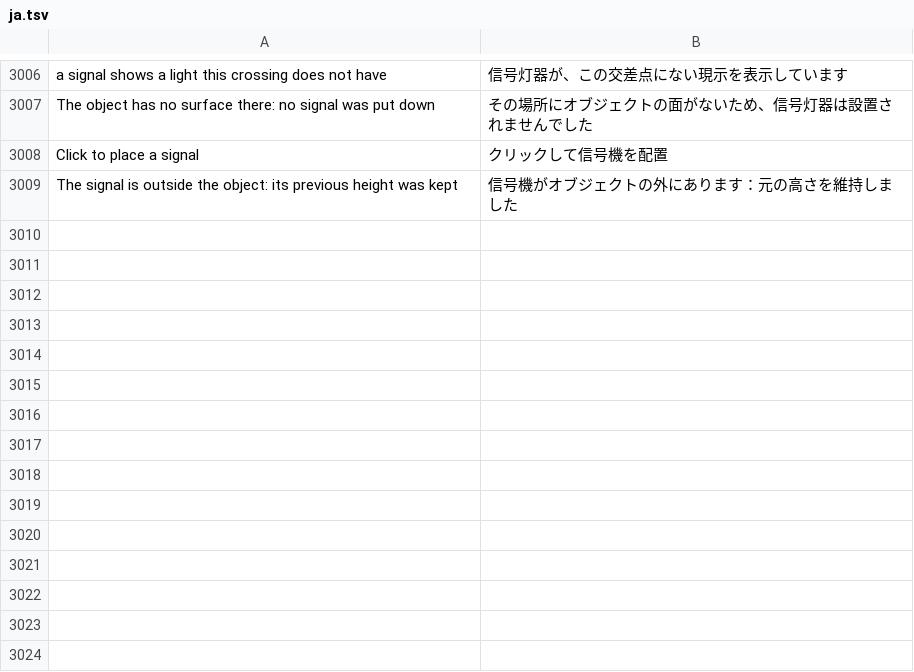
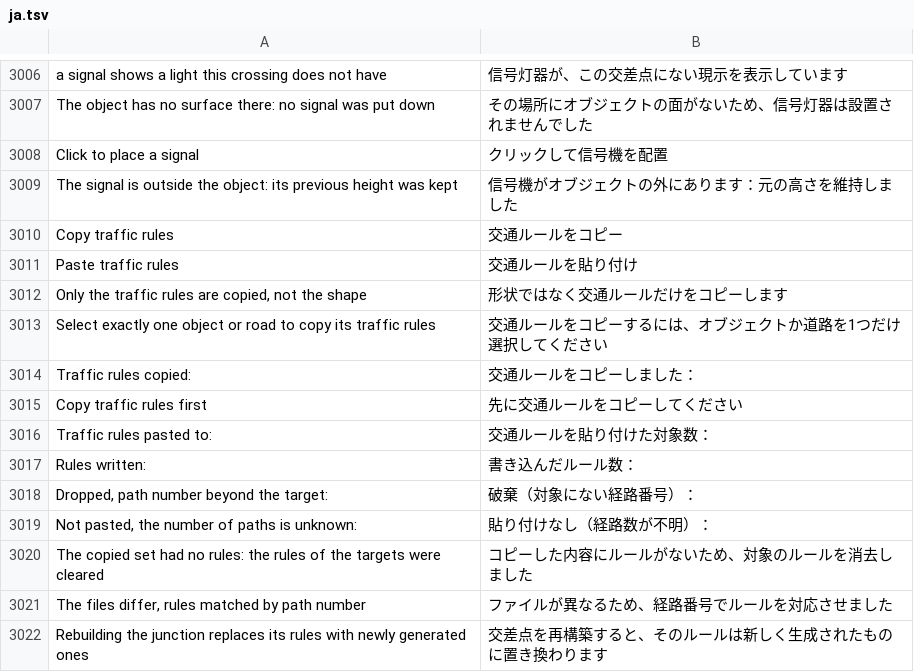
Before and after one commit to yumin278/openMapper, a TSV file: locales/ja.tsv, drawn as a sheet; only a part is shown, gaps mark what is left out; the diff names each change by its address in the sheet, - before the commit and + after, or states it on an @@ line.

```diff
--- a/locales/ja.tsv
+++ b/locales/ja.tsv
+row 3010: Copy traffic rules | 交通ルールをコピー
+row 3011: Paste traffic rules | 交通ルールを貼り付け
+row 3012: Only the traffic rules are copied, not the shape | 形状ではなく交通ルールだけをコピーします
+row 3013: Select exactly one object or road to copy its traffic rules | 交通ルールをコピーするには、オブジェクトか道路を1つだけ選択してください
+row 3014: Traffic rules copied: | 交通ルールをコピーしました：
+row 3015: Copy traffic rules first | 先に交通ルールをコピーしてください
+row 3016: Traffic rules pasted to: | 交通ルールを貼り付けた対象数：
+row 3017: Rules written: | 書き込んだルール数：
+row 3018: Dropped, path number beyond the target: | 破棄（対象にない経路番号）：
+row 3019: Not pasted, the number of paths is unknown: | 貼り付けなし（経路数が不明）：
+row 3020: The copied set had no rules: the rules of the targets were cleared | コピーした内容にルールがないため、対象のルールを消去しました
+row 3021: The files differ, rules matched by path number | ファイルが異なるため、経路番号でルールを対応させました
+row 3022: Rebuilding the junction replaces its rules with newly generated ones | 交差点を再構築すると、そのルールは新しく生成されたものに置き換わります
```
Also changed, not shown: locales/be.tsv, locales/hi.tsv, 30 other files.
